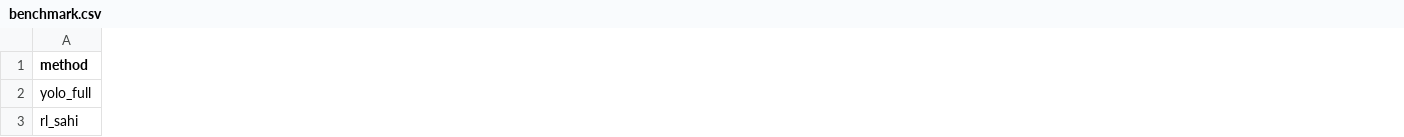
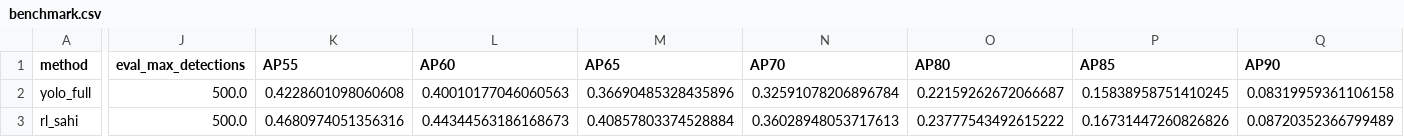
Before and after one commit to HuyPD04/test2, a CSV file: runs/benchmark/component_ablation_val/full/benchmark.csv, drawn as a sheet; only a part is shown, gaps mark what is left out; the diff covers the shown part only; the diff names each change by its address in the sheet, - before the commit and + after, or states it on an @@ line.

```diff
--- a/runs/benchmark/component_ablation_val/full/benchmark.csv
+++ b/runs/benchmark/component_ablation_val/full/benchmark.csv
+column J (eval_max_detections), rows 2-3: 500.0 | 500.0
+column K (AP55), rows 2-3: 0.4228601098060608 | 0.4680974051356316
+column L (AP60), rows 2-3: 0.40010177046060563 | 0.44344563186168673
+column M (AP65), rows 2-3: 0.36690485328435896 | 0.40857803374528884
+column N (AP70), rows 2-3: 0.32591078206896784 | 0.36028948053717613
+column O (AP80), rows 2-3: 0.22159262672066687 | 0.23777543492615222
+column P (AP85), rows 2-3: 0.15838958751410245 | 0.16731447260826826
+column Q (AP90), rows 2-3: 0.08319959361106158 | 0.08720352366799489
```
Also changed, not shown: 1 added column and 86 edited cells elsewhere in this file, runs/benchmark/component_ablation_val/no_action_mask/benchmark.csv, runs/benchmark/component_ablation_val/no_cost_overlap/benchmark.csv, 18 other files.
